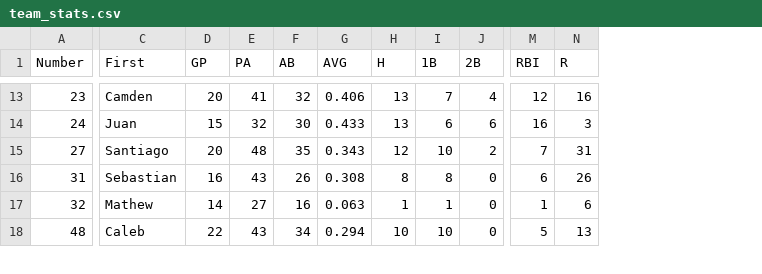
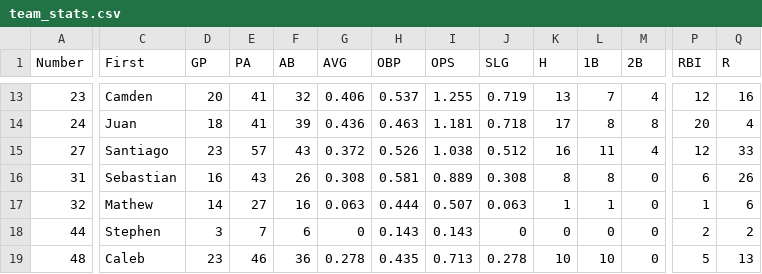
Before and after one commit to gp31baseball/gp31-site, a CSV file: public/data/team_stats.csv, drawn as a sheet; only a part is shown, gaps mark what is left out; addresses are those after the commit; rows hold the shown columns only; the diff covers the shown part only; the diff names each change by its address in the sheet, - before the commit and + after, or states it on an @@ line.

```diff
--- a/public/data/team_stats.csv
+++ b/public/data/team_stats.csv
+column H (OBP), rows 13-17: 0.537 | 0.463 | 0.526 | 0.581 | 0.444; row 19: 0.435
+column I (OPS), rows 13-17: 1.255 | 1.181 | 1.038 | 0.889 | 0.507; row 19: 0.713
+column J (SLG), rows 13-17: 0.719 | 0.718 | 0.512 | 0.308 | 0.063; row 19: 0.278
-D14 (GP): 15
+D14 (GP): 18
-E14 (PA): 32
+E14 (PA): 41
-F14 (AB): 30
+F14 (AB): 39
-G14 (AVG): 0.433
+G14 (AVG): 0.436
-K14 (H): 13
+K14 (H): 17
-L14 (1B): 6
+L14 (1B): 8
-M14 (2B): 6
+M14 (2B): 8
-P14 (RBI): 16
+P14 (RBI): 20
-Q14 (R): 3
+Q14 (R): 4
-D15 (GP): 20
+D15 (GP): 23
-E15 (PA): 48
+E15 (PA): 57
-F15 (AB): 35
+F15 (AB): 43
-G15 (AVG): 0.343
+G15 (AVG): 0.372
-K15 (H): 12
+K15 (H): 16
-L15 (1B): 10
+L15 (1B): 11
-M15 (2B): 2
+M15 (2B): 4
-P15 (RBI): 7
+P15 (RBI): 12
-Q15 (R): 31
+Q15 (R): 33
+row 18: 44 | Stephen | 3 | 7 | 6 | 0 | 0.143 | 0.143 | 0 | 0 | 0 | 0 | 2 | 2
-D19 (GP): 22
+D19 (GP): 23
-E19 (PA): 43
+E19 (PA): 46
-F19 (AB): 34
+F19 (AB): 36
-G19 (AVG): 0.294
+G19 (AVG): 0.278
```
Also changed, not shown: 1 added row, 1 removed row and 90 edited cells elsewhere in this file, 4 other files.
